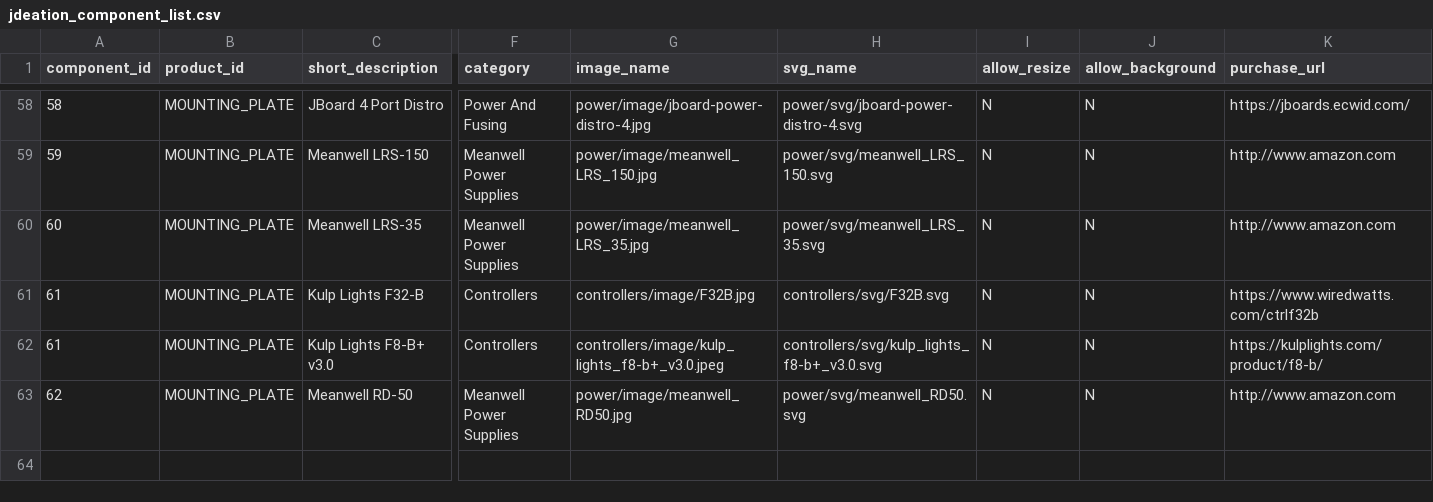
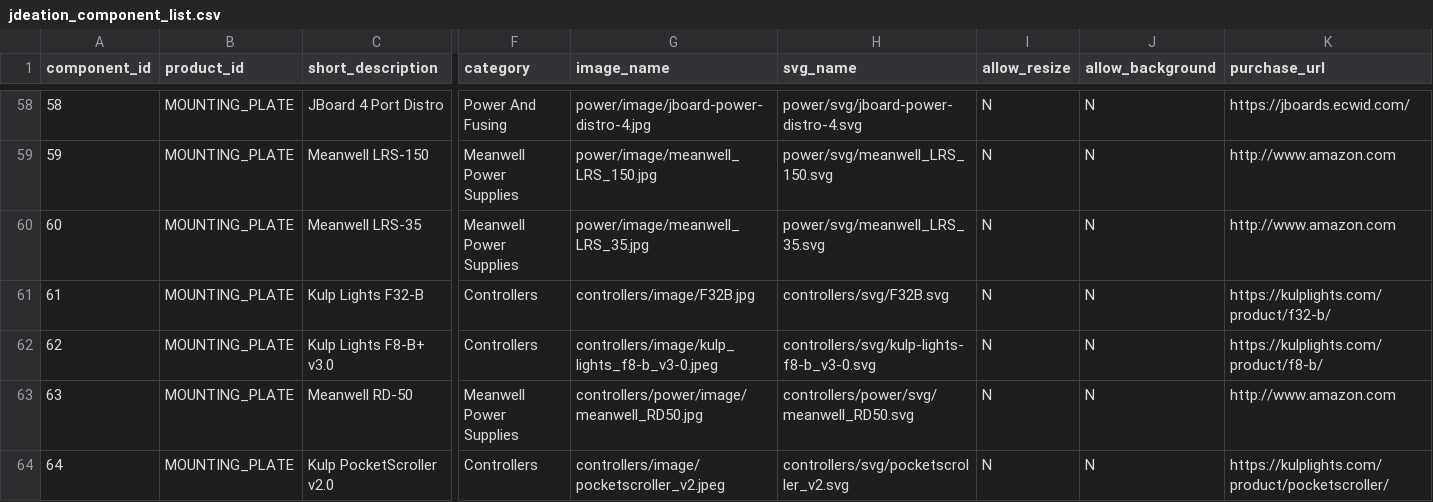
Before and after one commit to jchancel/jdeation-designer, a CSV file: jdeation_component_list.csv, drawn as a sheet; only a part is shown, gaps mark what is left out; rows hold the shown columns only; the diff names each change by its address in the sheet, - before the commit and + after, or states it on an @@ line.

Commit message:
New Components - Kulp

```diff
--- a/jdeation_component_list.csv
+++ b/jdeation_component_list.csv
-K61 (purchase_url): https://www.wiredwatts.com/ctrlf32b
+K61 (purchase_url): https://kulplights.com/product/f32-b/
@@ column A (component_id) renumbered between rows 62 and 63 @@
-G62 (image_name): controllers/image/kulp_lights_f8-b+_v3.0.jpeg
+G62 (image_name): controllers/image/kulp_lights_f8-b_v3-0.jpeg
-H62 (svg_name): controllers/svg/kulp_lights_f8-b+_v3.0.svg
+H62 (svg_name): controllers/svg/kulp-lights-f8-b_v3-0.svg
-G63 (image_name): power/image/meanwell_RD50.jpg
+G63 (image_name): controllers/power/image/meanwell_RD50.jpg
-H63 (svg_name): power/svg/meanwell_RD50.svg
+H63 (svg_name): controllers/power/svg/meanwell_RD50.svg
+row 64: 64 | MOUNTING_PLATE | Kulp PocketScroller v2.0 | Controllers | controllers/image/pocketscroller_v2.jpeg | controllers/svg/pocketscroller_v2.svg | N | N | https://kulplights.com/product/pocketscroller/
```
Also changed, not shown: 6 other files.
